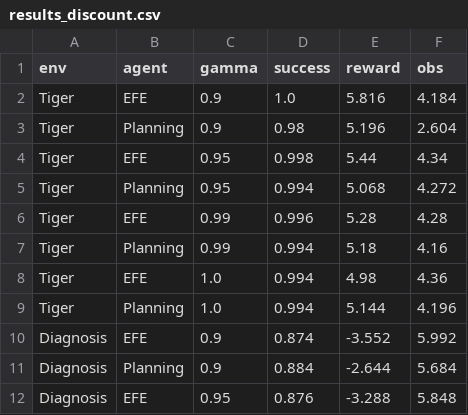
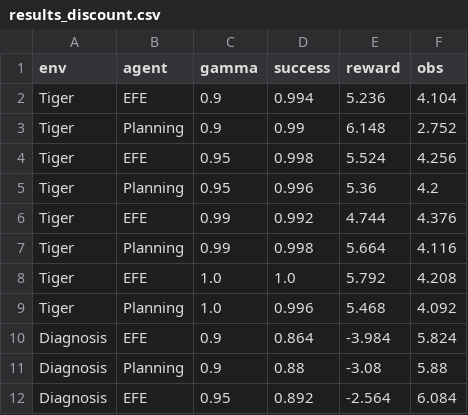
Before and after one commit to PatrickAllenCooper/rho_aif, a CSV file: results_discount.csv, drawn as a sheet; only a part is shown; the diff covers the shown part only.

```diff
--- a/results_discount.csv
+++ b/results_discount.csv
@@ -1,12 +1,12 @@
 env,agent,gamma,success,reward,obs
-Tiger,EFE,0.9,1.0,5.816,4.184
-Tiger,Planning,0.9,0.98,5.196,2.604
-Tiger,EFE,0.95,0.998,5.44,4.34
-Tiger,Planning,0.95,0.994,5.068,4.272
-Tiger,EFE,0.99,0.996,5.28,4.28
-Tiger,Planning,0.99,0.994,5.18,4.16
-Tiger,EFE,1.0,0.994,4.98,4.36
-Tiger,Planning,1.0,0.994,5.144,4.196
-Diagnosis,EFE,0.9,0.874,-3.552,5.992
-Diagnosis,Planning,0.9,0.884,-2.644,5.684
-Diagnosis,EFE,0.95,0.876,-3.288,5.848
+Tiger,EFE,0.9,0.994,5.236,4.104
+Tiger,Planning,0.9,0.99,6.148,2.752
+Tiger,EFE,0.95,0.998,5.524,4.256
+Tiger,Planning,0.95,0.996,5.36,4.2
+Tiger,EFE,0.99,0.992,4.744,4.376
+Tiger,Planning,0.99,0.998,5.664,4.116
+Tiger,EFE,1.0,1.0,5.792,4.208
+Tiger,Planning,1.0,0.996,5.468,4.092
+Diagnosis,EFE,0.9,0.864,-3.984,5.824
+Diagnosis,Planning,0.9,0.88,-3.08,5.88
+Diagnosis,EFE,0.95,0.892,-2.564,6.084
```
Also changed, not shown: 38 edited cells elsewhere in this file, 12 other files.
